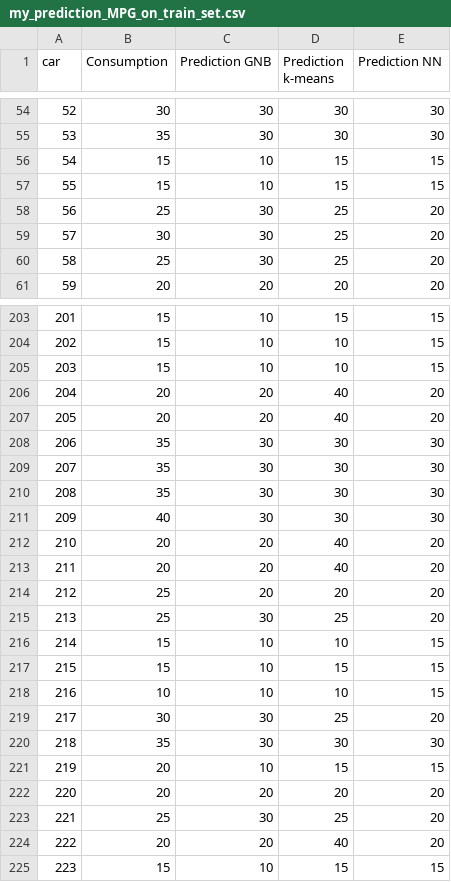
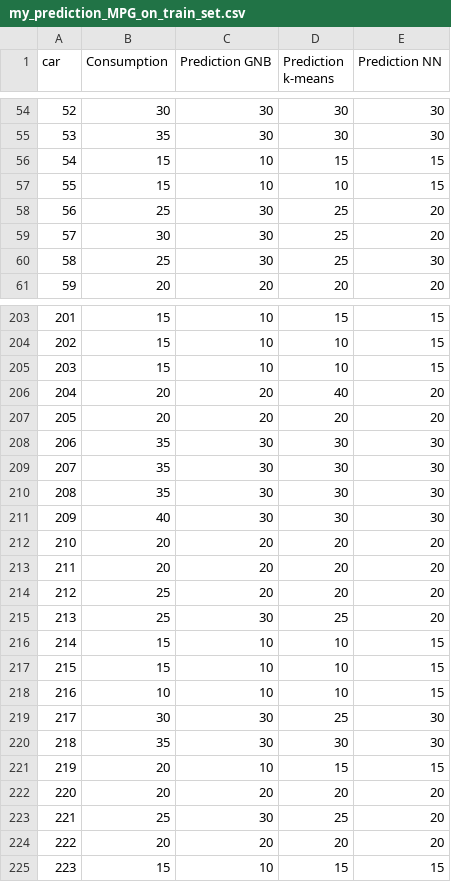
Before and after one commit to mseverac/data_mining_td_pilot, a CSV file: my_prediction_MPG_on_train_set.csv, drawn as a sheet; only a part is shown, gaps mark what is left out; the diff covers the shown part only.

```diff
--- a/my_prediction_MPG_on_train_set.csv
+++ b/my_prediction_MPG_on_train_set.csv
@@ -56,6 +56,6 @@ car,Consumption,Prediction GNB,Prediction k-means,Prediction NN
 54,15,10,15,15
-55,15,10,15,15
+55,15,10,10,15
 56,25,30,25,20
 57,30,30,25,20
-58,25,30,25,20
+58,25,30,25,30
 59,20,20,20,20
@@ -206,3 +206,3 @@ car,Consumption,Prediction GNB,Prediction k-means,Prediction NN
 204,20,20,40,20
-205,20,20,40,20
+205,20,20,20,20
 206,35,30,30,30
@@ -211,4 +211,4 @@ car,Consumption,Prediction GNB,Prediction k-means,Prediction NN
 209,40,30,30,30
-210,20,20,40,20
-211,20,20,40,20
+210,20,20,20,20
+211,20,20,20,20
 212,25,20,20,20
@@ -216,5 +216,5 @@ car,Consumption,Prediction GNB,Prediction k-means,Prediction NN
 214,15,10,10,15
-215,15,10,15,15
+215,15,10,10,15
 216,10,10,10,15
-217,30,30,25,20
+217,30,30,25,30
 218,35,30,30,30
@@ -223,3 +223,3 @@ car,Consumption,Prediction GNB,Prediction k-means,Prediction NN
 221,25,30,25,20
-222,20,20,40,20
+222,20,20,20,20
 223,15,10,15,15
```
Also changed, not shown: 27 edited cells elsewhere in this file, 2 other files.
